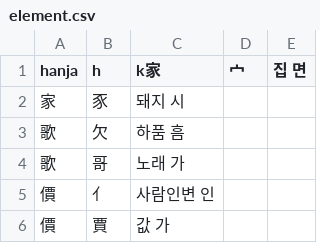
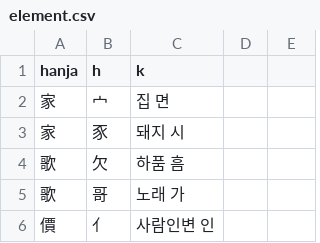
Before and after one commit to jenny-jione/hanja-web, a CSV file: api/server/src/element.csv, drawn as a sheet; only a part is shown; the shorter side is filled out with more unchanged rows.

Commit message:
fix: header 줄바꿈 오류 수정

```diff
--- a/api/server/src/element.csv
+++ b/api/server/src/element.csv
@@ -1,2 +1,3 @@
-hanja,h,k家,宀,집 면
+hanja,h,k
+家,宀,집 면
 家,豕,돼지 시
```
